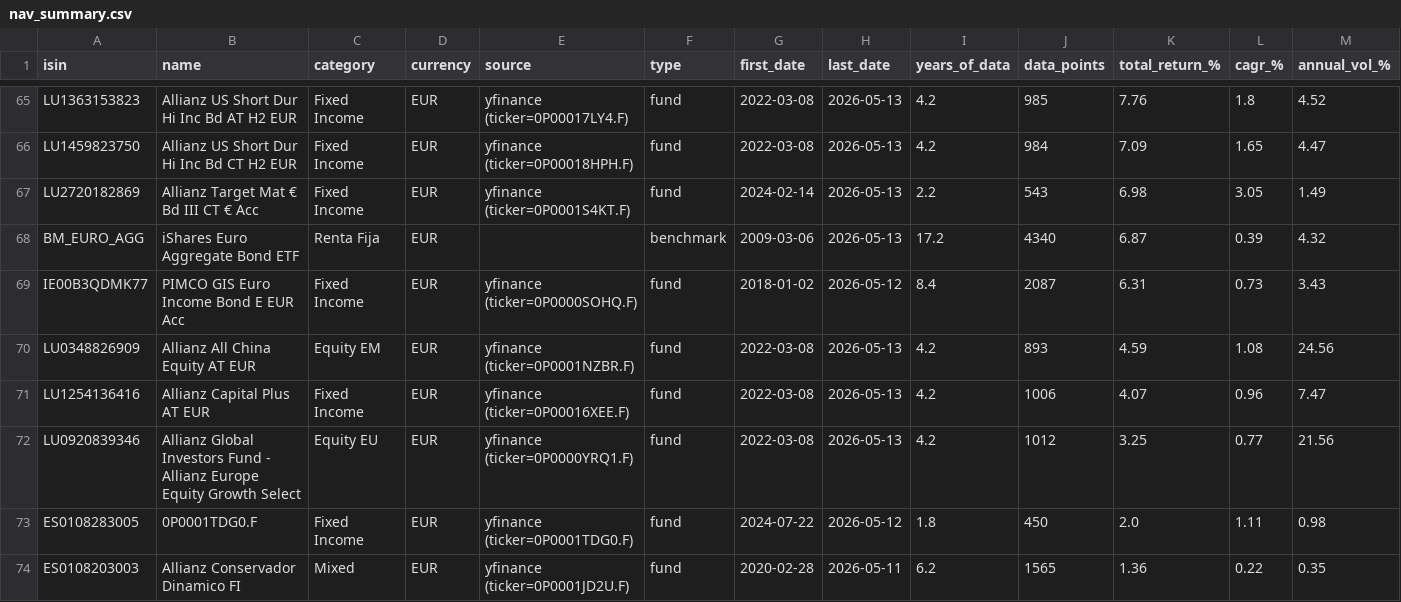
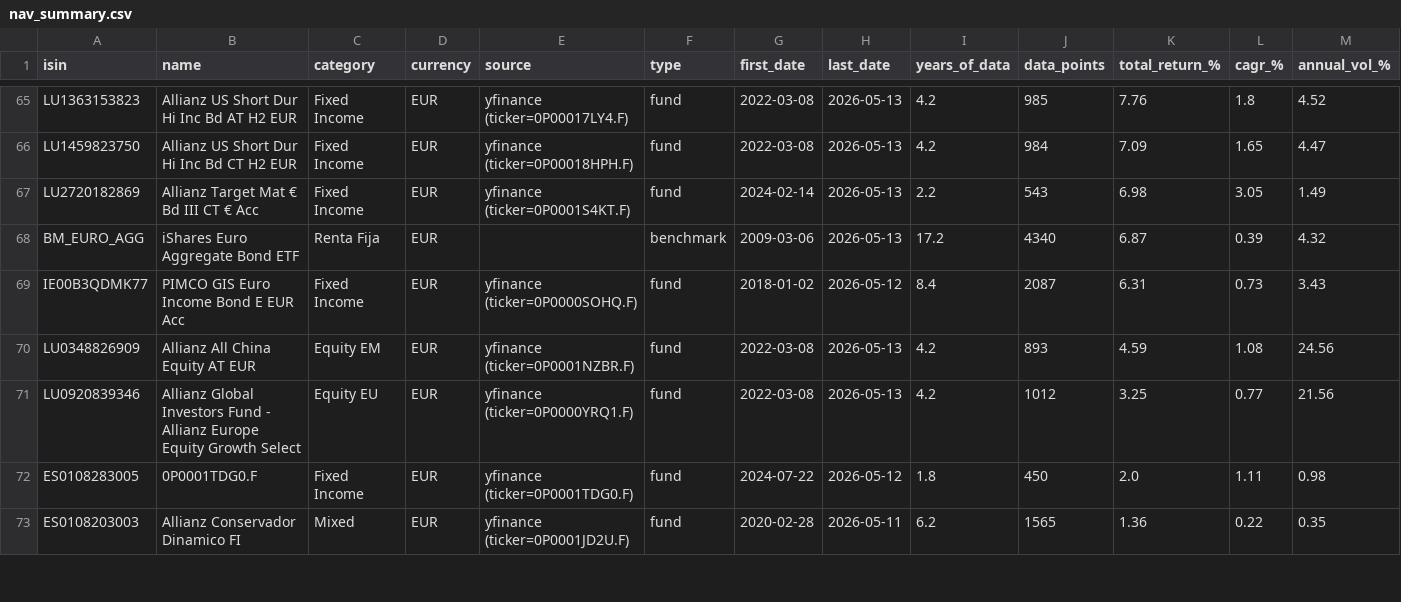
Before and after one commit to aleixtrull/allianz-fund-terminal, a CSV file: data/nav_summary.csv, drawn as a sheet; only a part is shown, gaps mark what is left out; rows hold the shown columns only; the diff names each change by its address in the sheet, - before the commit and + after, or states it on an @@ line.

```diff
--- a/data/nav_summary.csv
+++ b/data/nav_summary.csv
-row 71: LU1254136416 | Allianz Capital Plus AT EUR | Fixed Income | EUR | yfinance (ticker=0P00016XEE.F) | fund | 2022-03-08 | 2026-05-13 | 4.2 | 1006 | 4.07 | 0.96 | 7.47
```
Also changed, not shown: 1 other file.
